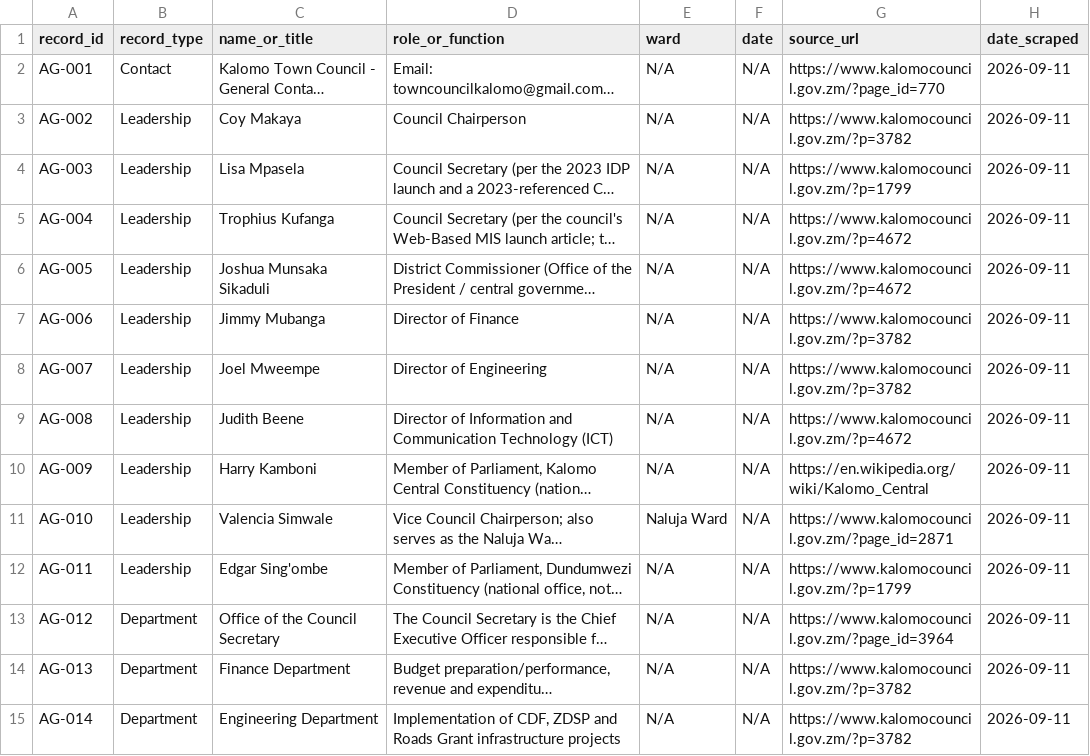
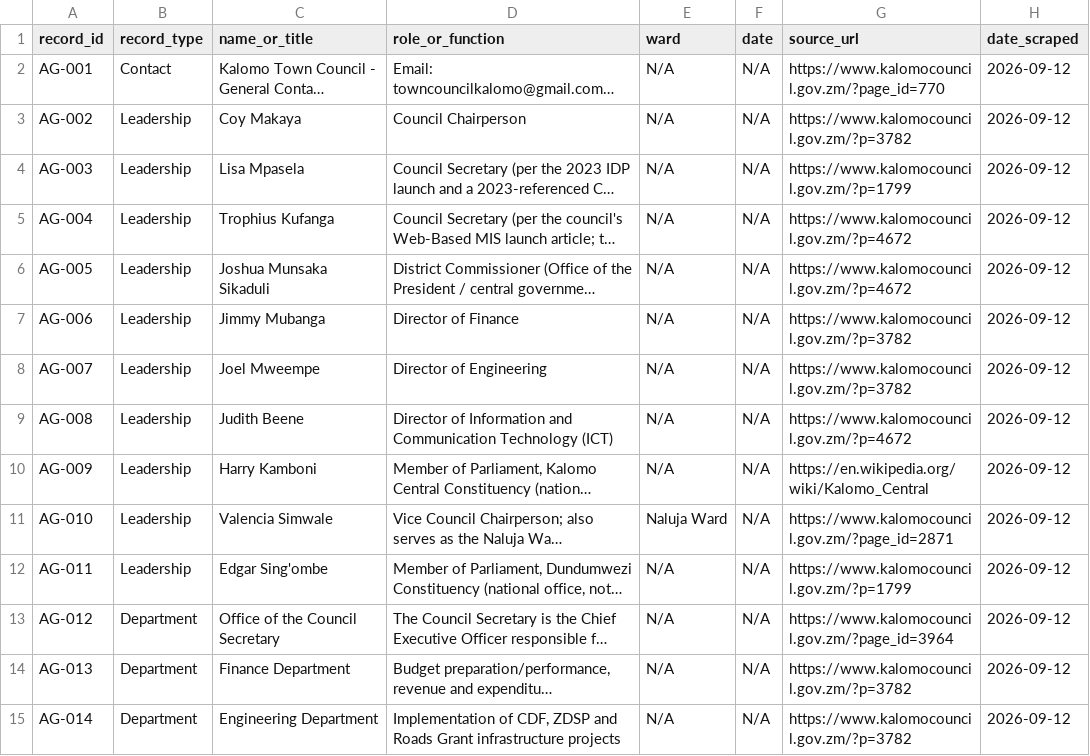
Before and after one commit to Josiphiah/csc4792-kalomo-town-council, a CSV file: data/processed/db-unza26-csc4792-kalomo_town_council_administrative_governance.csv, drawn as a sheet; only a part is shown; long unchanged cells end in …; the diff covers the shown part only; the diff names each change by its address in the sheet, - before the commit and + after, or states it on an @@ line.

```diff
--- a/data/processed/db-unza26-csc4792-kalomo_town_council_administrative_governance.csv
+++ b/data/processed/db-unza26-csc4792-kalomo_town_council_administrative_governance.csv
-H2:H15 (date_scraped): 2026-09-11
+H2:H15 (date_scraped): 2026-09-12
```
Also changed, not shown: 4 added rows and 137 edited cells elsewhere in this file, 4 other files.
